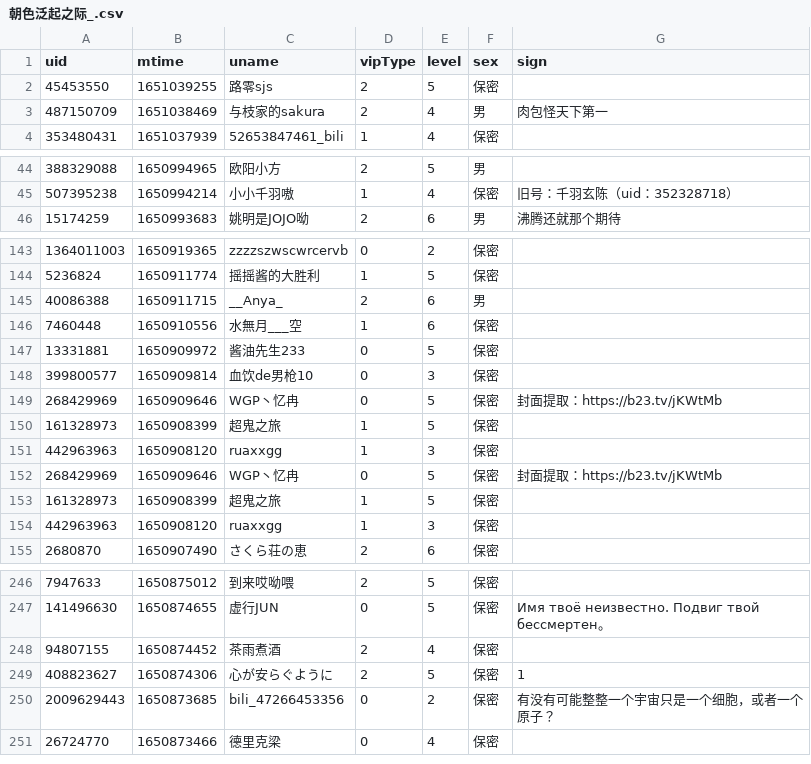
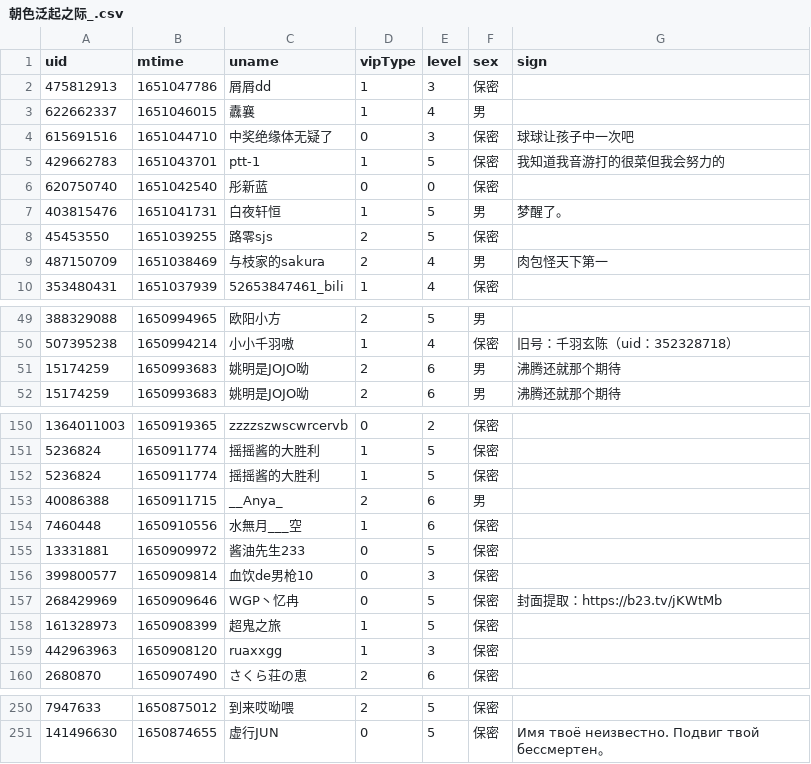
Before and after one commit to Brx86/web, a CSV file: 439916362/朝色泛起之际_.csv, drawn as a sheet; only a part is shown, gaps mark what is left out; removed rows and columns are numbered as before the commit, all else as after; the diff covers the shown part only; the diff names each change by its address in the sheet, - before the commit and + after, or states it on an @@ line.

```diff
--- a/439916362/朝色泛起之际_.csv
+++ b/439916362/朝色泛起之际_.csv
+row 2: 475812913 | 1651047786 | 屑屑dd | 1 | 3 | 保密
+row 3: 622662337 | 1651046015 | 纛襄 | 1 | 4 | 男
+row 4: 615691516 | 1651044710 | 中奖绝缘体无疑了 | 0 | 3 | 保密 | 球球让孩子中一次吧
+row 5: 429662783 | 1651043701 | ptt-1 | 1 | 5 | 保密 | 我知道我音游打的很菜但我会努力的
+row 6: 620750740 | 1651042540 | 彤新蓝 | 0 | 0 | 保密
+row 7: 403815476 | 1651041731 | 白夜轩恒 | 1 | 5 | 男 | 梦醒了。
+row 51: 15174259 | 1650993683 | 姚明是JOJO呦 | 2 | 6 | 男 | 沸腾还就那个期待
+row 152: 5236824 | 1650911774 | 摇摇酱的大胜利 | 1 | 5 | 保密
-row 149: 268429969 | 1650909646 | WGP丶忆冉 | 0 | 5 | 保密 | 封面提取：https://b23.tv/jKWtMb
-row 150: 161328973 | 1650908399 | 超鬼之旅 | 1 | 5 | 保密
-row 151: 442963963 | 1650908120 | ruaxxgg | 1 | 3 | 保密
-row 248: 94807155 | 1650874452 | 茶雨煮酒 | 2 | 4 | 保密
-row 249: 408823627 | 1650874306 | 心が安らぐように | 2 | 5 | 保密 | 1
-row 250: 2009629443 | 1650873685 | bili_47266453356 | 0 | 2 | 保密 | 有没有可能整整一个宇宙只是一个细胞，或者一个原子？
-row 251: 26724770 | 1650873466 | 德里克梁 | 0 | 4 | 保密
```
Also changed, not shown: 5 added rows, 6 removed rows and 1 edited cell elsewhere in this file, 172809260/晨露ZLQ.csv, 25773550/Ayatale.csv, 3 other files.
